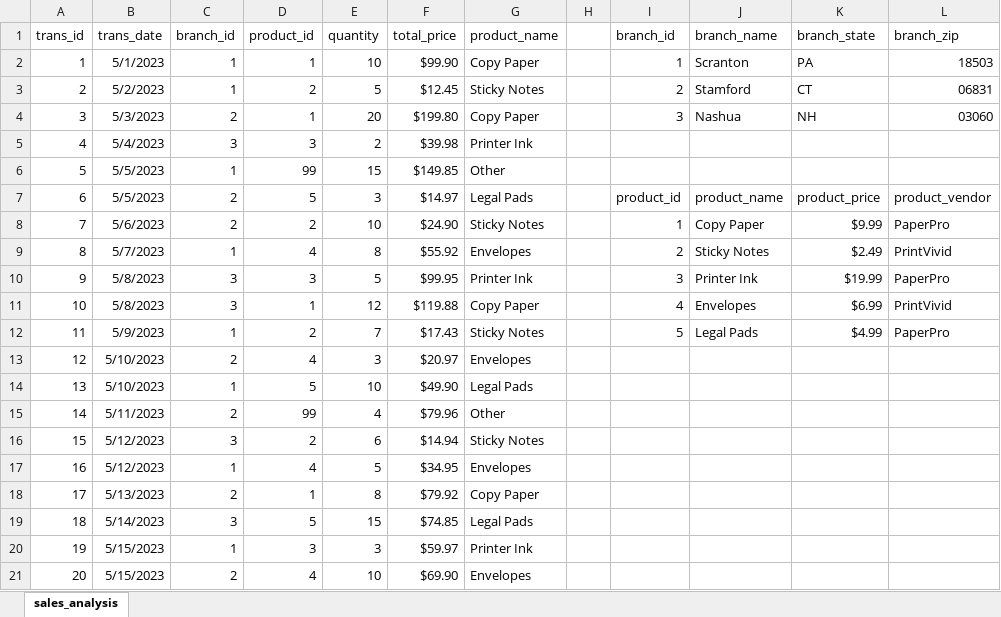
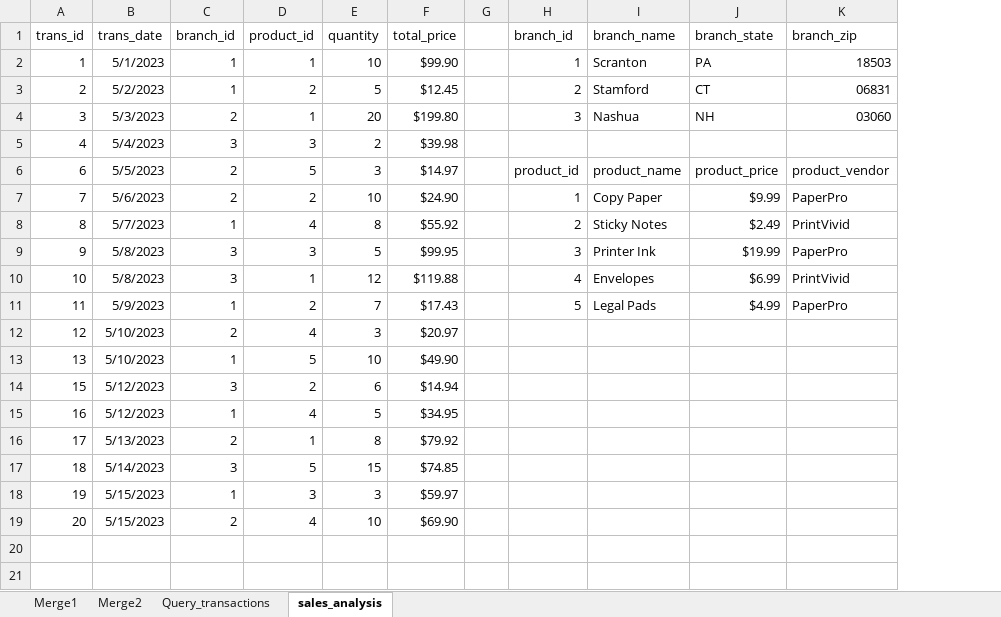
Before and after one commit to summerofgeorge/blog-files, an Excel workbook: pq-merge-vs-pp-relationship-finish.xlsx, sheet sales_analysis, drawn as a sheet; values as stored, in another font and other column widths than the file's, no borders; table styles not drawn; removed rows and columns are numbered as before the commit, all else as after; the diff names each change by its address in the sheet, - before the commit and + after, or states it on an @@ line.

```diff
--- a/pq-merge-vs-pp-relationship-finish.xlsx (sheet sales_analysis)
+++ b/pq-merge-vs-pp-relationship-finish.xlsx (sheet sales_analysis)
+sheet tab: Merge1
+sheet tab: Merge2
+sheet tab: Query_transactions
-column G (product_name), rows 2-5: Copy Paper | Sticky Notes | Copy Paper | Printer Ink; rows 7-14: Legal Pads | Sticky Notes | Envelopes | Printer Ink | Copy Paper | Sticky Notes | Envelopes | Legal Pads; rows 16-21: Sticky Notes | Envelopes | Copy Paper | Legal Pads | Printer Ink | Envelopes
-row 6: 5 | 5/5/2023 | 1 | 99 | 15 | $149.85 | Other
-row 15: 14 | 5/11/2023 | 2 | 99 | 4 | $79.96 | Other
```
Also changed, not shown: dimensions_measures_power_pivot_demo.xlsx, power-pivot-vs-frankentable-finish.xlsx.
